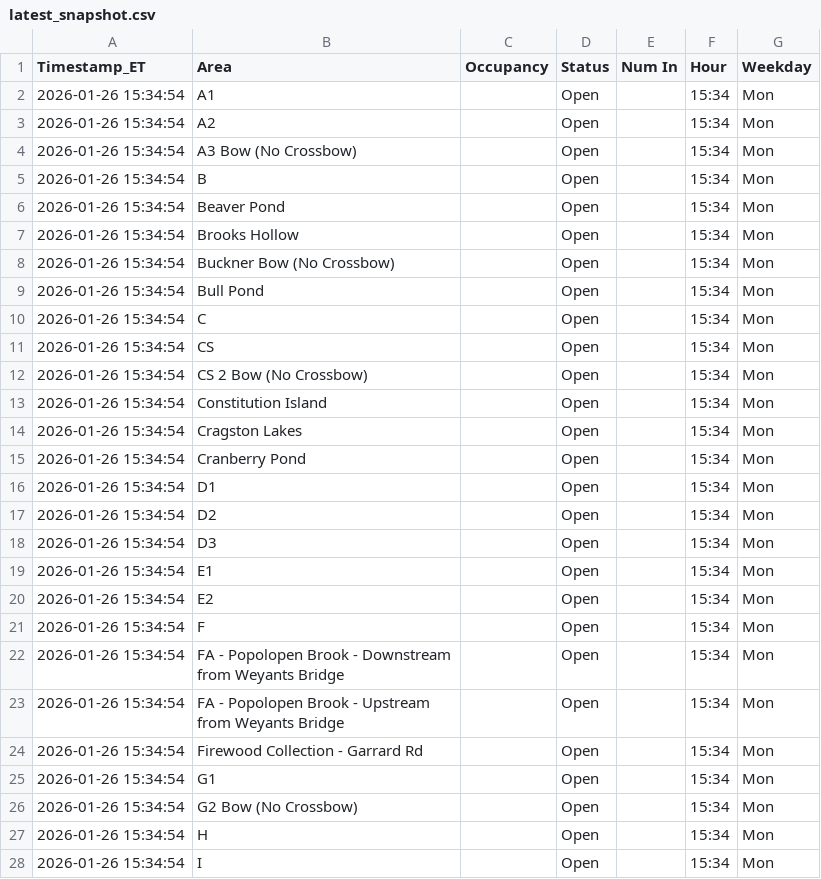
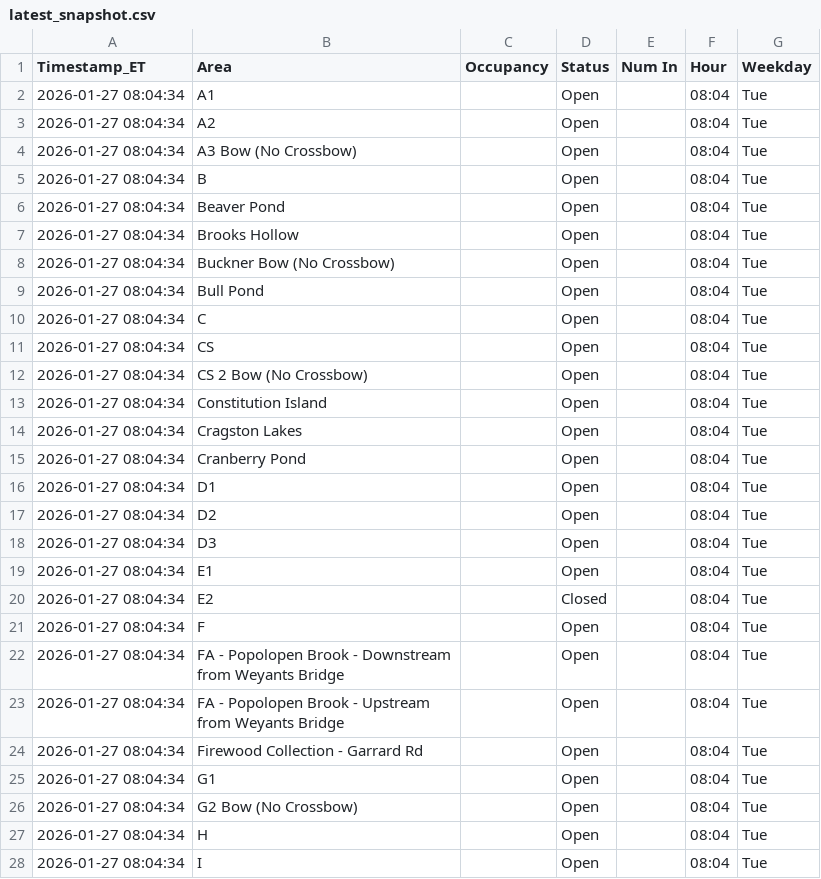
Before and after one commit to devoncal77/isportsman-occupancy-agent, a CSV file: latest_snapshot.csv, drawn as a sheet; only a part is shown; the diff covers the shown part only.

```diff
--- a/latest_snapshot.csv
+++ b/latest_snapshot.csv
@@ -1,28 +1,28 @@
 Timestamp_ET,Area,Occupancy,Status,Num In,Hour,Weekday
-2026-01-26 15:34:54,A1,,Open,,15:34,Mon
-2026-01-26 15:34:54,A2,,Open,,15:34,Mon
-2026-01-26 15:34:54,A3 Bow (No Crossbow),,Open,,15:34,Mon
-2026-01-26 15:34:54,B,,Open,,15:34,Mon
-2026-01-26 15:34:54,Beaver Pond,,Open,,15:34,Mon
-2026-01-26 15:34:54,Brooks Hollow,,Open,,15:34,Mon
-2026-01-26 15:34:54,Buckner Bow (No Crossbow),,Open,,15:34,Mon
-2026-01-26 15:34:54,Bull Pond,,Open,,15:34,Mon
-2026-01-26 15:34:54,C,,Open,,15:34,Mon
-2026-01-26 15:34:54,CS,,Open,,15:34,Mon
-2026-01-26 15:34:54,CS 2 Bow (No Crossbow),,Open,,15:34,Mon
-2026-01-26 15:34:54,Constitution Island,,Open,,15:34,Mon
-2026-01-26 15:34:54,Cragston Lakes,,Open,,15:34,Mon
-2026-01-26 15:34:54,Cranberry Pond,,Open,,15:34,Mon
-2026-01-26 15:34:54,D1,,Open,,15:34,Mon
-2026-01-26 15:34:54,D2,,Open,,15:34,Mon
-2026-01-26 15:34:54,D3,,Open,,15:34,Mon
-2026-01-26 15:34:54,E1,,Open,,15:34,Mon
-2026-01-26 15:34:54,E2,,Open,,15:34,Mon
-2026-01-26 15:34:54,F,,Open,,15:34,Mon
-2026-01-26 15:34:54,FA - Popolopen Brook - Downstream from Weyants Bridge,,Open,,15:34,Mon
-2026-01-26 15:34:54,FA - Popolopen Brook - Upstream from Weyants Bridge,,Open,,15:34,Mon
-2026-01-26 15:34:54,Firewood Collection - Garrard Rd,,Open,,15:34,Mon
-2026-01-26 15:34:54,G1,,Open,,15:34,Mon
-2026-01-26 15:34:54,G2 Bow (No Crossbow),,Open,,15:34,Mon
-2026-01-26 15:34:54,H,,Open,,15:34,Mon
-2026-01-26 15:34:54,I,,Open,,15:34,Mon
+2026-01-27 08:04:34,A1,,Open,,08:04,Tue
+2026-01-27 08:04:34,A2,,Open,,08:04,Tue
+2026-01-27 08:04:34,A3 Bow (No Crossbow),,Open,,08:04,Tue
+2026-01-27 08:04:34,B,,Open,,08:04,Tue
+2026-01-27 08:04:34,Beaver Pond,,Open,,08:04,Tue
+2026-01-27 08:04:34,Brooks Hollow,,Open,,08:04,Tue
+2026-01-27 08:04:34,Buckner Bow (No Crossbow),,Open,,08:04,Tue
+2026-01-27 08:04:34,Bull Pond,,Open,,08:04,Tue
+2026-01-27 08:04:34,C,,Open,,08:04,Tue
+2026-01-27 08:04:34,CS,,Open,,08:04,Tue
+2026-01-27 08:04:34,CS 2 Bow (No Crossbow),,Open,,08:04,Tue
+2026-01-27 08:04:34,Constitution Island,,Open,,08:04,Tue
+2026-01-27 08:04:34,Cragston Lakes,,Open,,08:04,Tue
+2026-01-27 08:04:34,Cranberry Pond,,Open,,08:04,Tue
+2026-01-27 08:04:34,D1,,Open,,08:04,Tue
+2026-01-27 08:04:34,D2,,Open,,08:04,Tue
+2026-01-27 08:04:34,D3,,Open,,08:04,Tue
+2026-01-27 08:04:34,E1,,Open,,08:04,Tue
+2026-01-27 08:04:34,E2,,Closed,,08:04,Tue
+2026-01-27 08:04:34,F,,Open,,08:04,Tue
+2026-01-27 08:04:34,FA - Popolopen Brook - Downstream from Weyants Bridge,,Open,,08:04,Tue
+2026-01-27 08:04:34,FA - Popolopen Brook - Upstream from Weyants Bridge,,Open,,08:04,Tue
+2026-01-27 08:04:34,Firewood Collection - Garrard Rd,,Open,,08:04,Tue
+2026-01-27 08:04:34,G1,,Open,,08:04,Tue
+2026-01-27 08:04:34,G2 Bow (No Crossbow),,Open,,08:04,Tue
+2026-01-27 08:04:34,H,,Open,,08:04,Tue
+2026-01-27 08:04:34,I,,Open,,08:04,Tue
```
Also changed, not shown: 117 edited cells elsewhere in this file, 1 other file.
